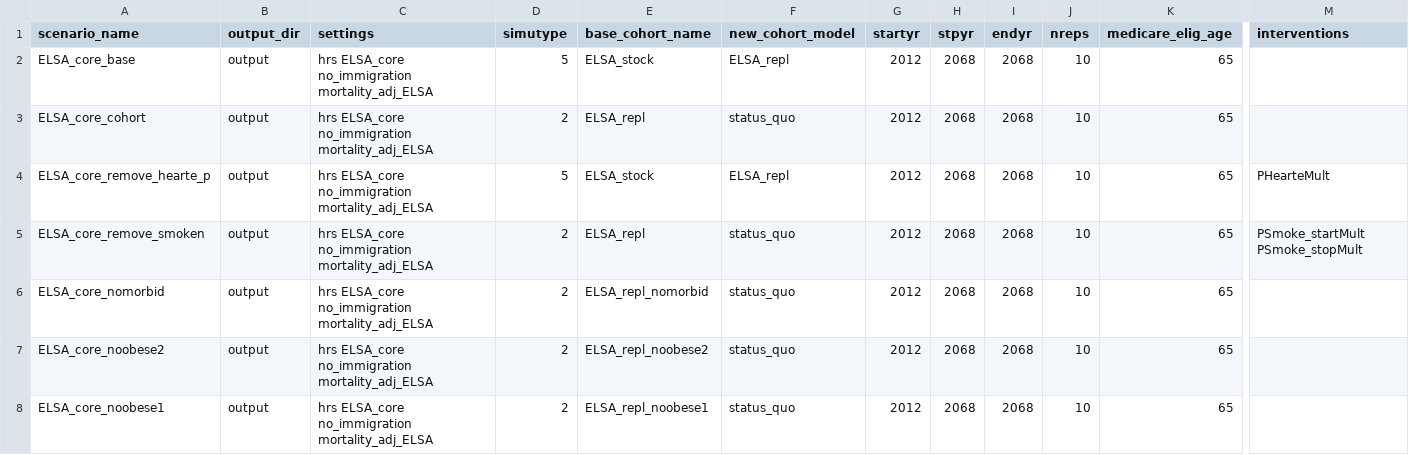
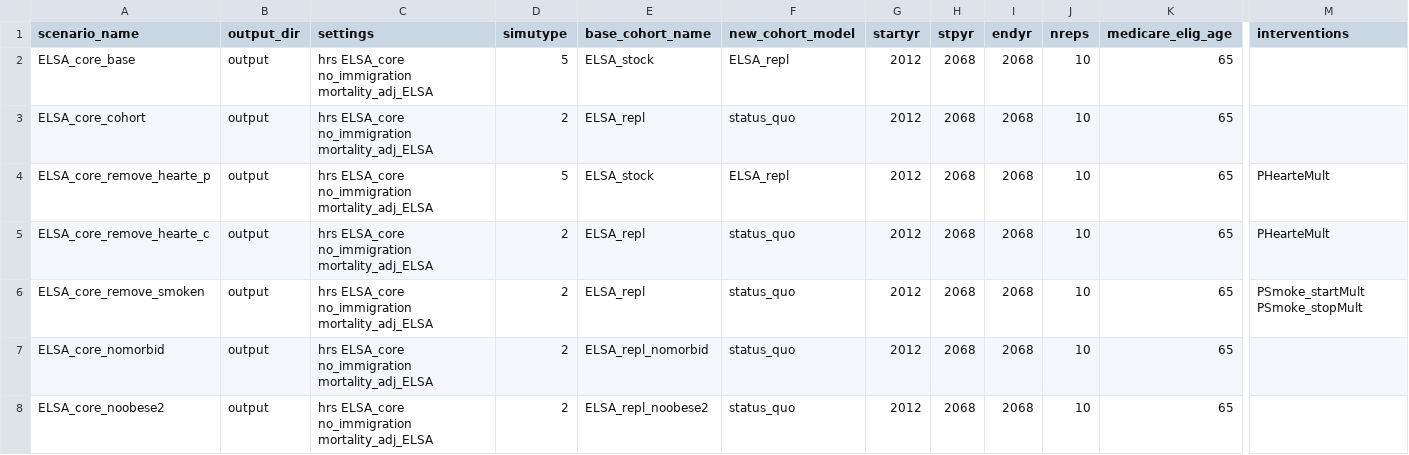
Before and after one commit to ld-archer/E_FEM, a CSV file: ELSA_core_scen.csv, drawn as a sheet; only a part is shown, gaps mark what is left out; the shorter side is filled out with more unchanged rows; rows hold the shown columns only; the diff names each change by its address in the sheet, - before the commit and + after, or states it on an @@ line.

Commit message:
Started working on dflys, added some derived vars to ELSA_vars.txt and included them in measures_subpop_ELSA to work with in summary output files

```diff
--- a/ELSA_core_scen.csv
+++ b/ELSA_core_scen.csv
+row 5: ELSA_core_remove_hearte_c | output | hrs ELSA_core no_immigration mortality_adj_ELSA | 2 | ELSA_repl | status_quo | 2012 | 2068 | 2068 | 10 | 65 | PHearteMult
```
Also changed, not shown: 4 other files.
